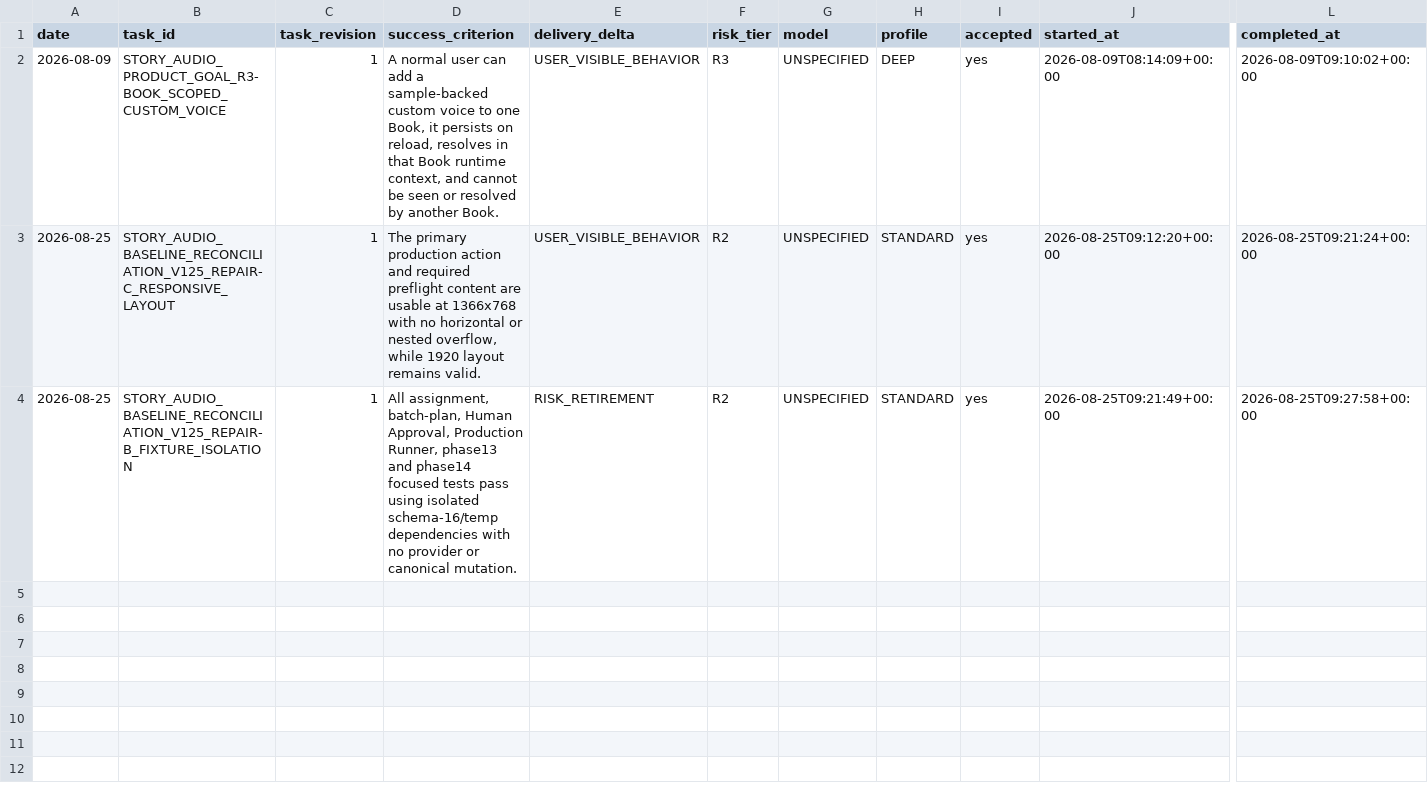
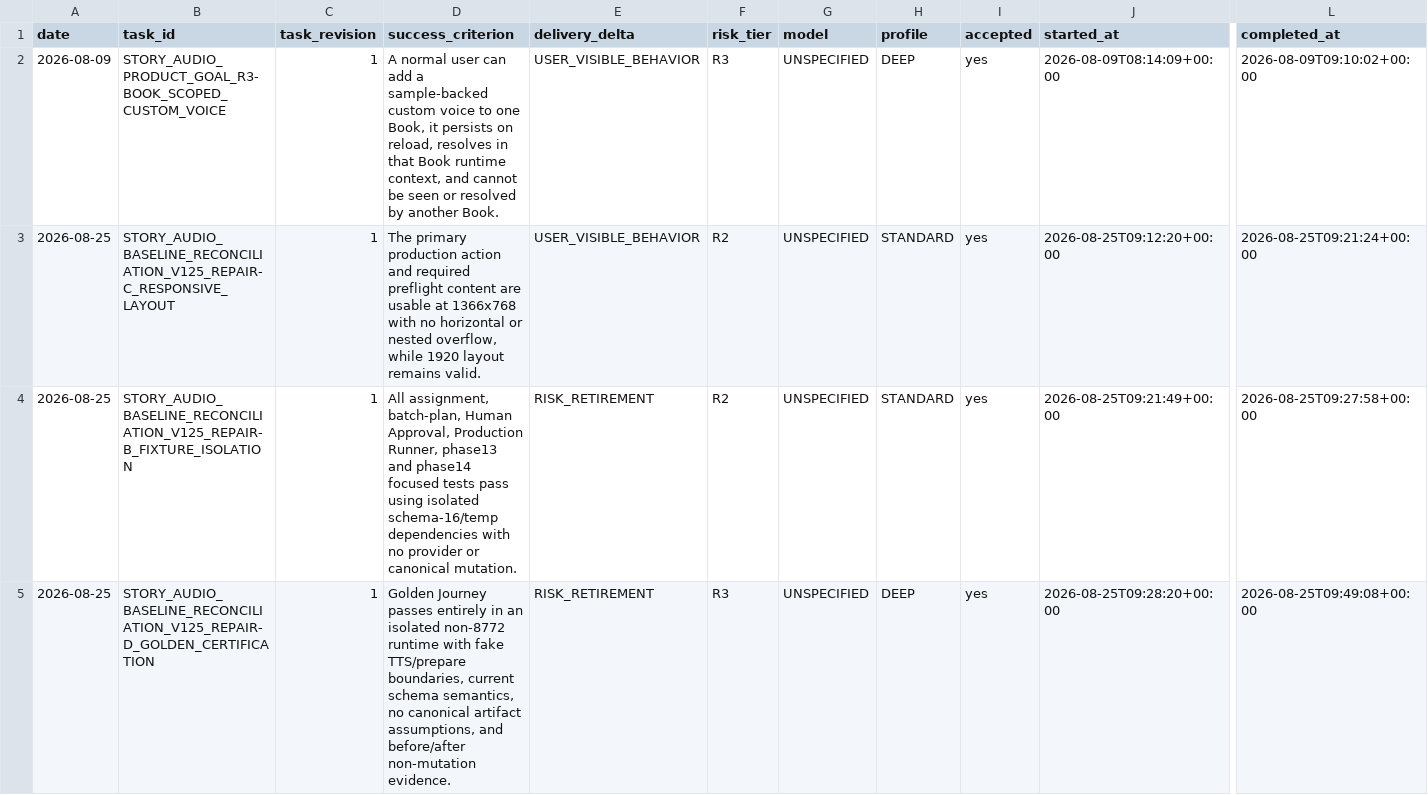
Before and after one commit to blackshark03z/Story-Trans-And-Audio, a CSV file: .ai/COST_LEDGER.csv, drawn as a sheet; only a part is shown, gaps mark what is left out; rows hold the shown columns only; the diff names each change by its address in the sheet, - before the commit and + after, or states it on an @@ line.

Commit message:
test: reconcile isolated golden certification

```diff
--- a/.ai/COST_LEDGER.csv
+++ b/.ai/COST_LEDGER.csv
+row 5: 2026-08-25 | STORY_AUDIO_BASELINE_RECONCILIATION_V125_REPAIR-D_GOLDEN_CERTIFICATION | 1 | Golden Journey passes entirely in an isolated non-8772 runtime with fake TTS/prepare boundaries, current schema semantics, no canonical artifact assumptions, and before/after non-mutation evidence. | RISK_RETIREMENT | R3 | UNSPECIFIED | DEEP | yes | 2026-08-25T09:28:20+00:00 | 2026-08-25T09:49:08+00:00
```
Also changed, not shown: 24 other files.
